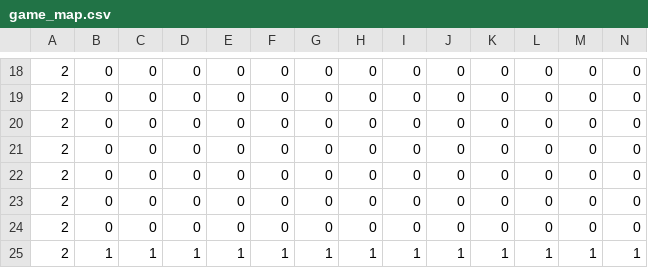
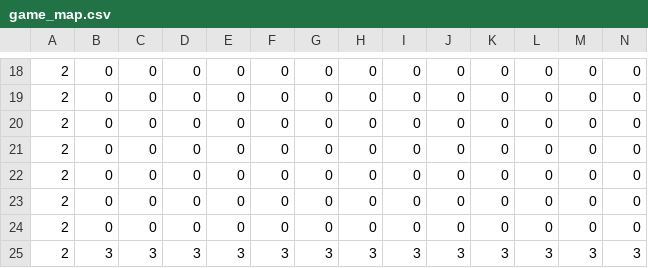
Before and after one commit to SymonBezerra/Pygame-PacMan, a CSV file: game_map.csv, drawn as a sheet; only a part is shown, gaps mark what is left out; removed rows and columns are numbered as before the commit, all else as after; rows hold the shown columns only; the diff names each change by its address in the sheet, - before the commit and + after, or states it on an @@ line.

```diff
--- a/game_map.csv
+++ b/game_map.csv
-row 25: 2 | 1 | 1 | 1 | 1 | 1 | 1 | 1 | 1 | 1 | 1 | 1 | 1 | 1
+row 25: 2 | 3 | 3 | 3 | 3 | 3 | 3 | 3 | 3 | 3 | 3 | 3 | 3 | 3
```
Also changed, not shown: 2 other files.
